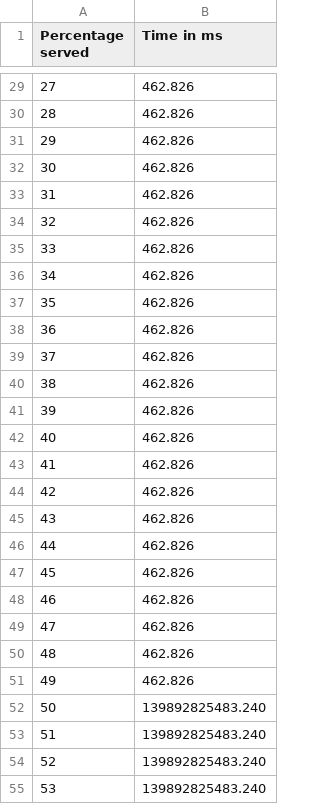
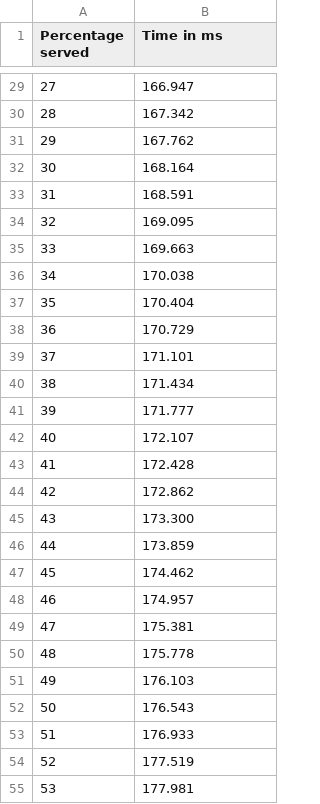
Before and after one commit to igwtech/reactphp-servicebus, a CSV file: out.csv, drawn as a sheet; only a part is shown, gaps mark what is left out; the diff covers the shown part only.

```diff
--- a/out.csv
+++ b/out.csv
@@ -29,27 +29,27 @@ Percentage served,Time in ms
-27,462.826
-28,462.826
-29,462.826
-30,462.826
-31,462.826
-32,462.826
-33,462.826
-34,462.826
-35,462.826
-36,462.826
-37,462.826
-38,462.826
-39,462.826
-40,462.826
-41,462.826
-42,462.826
-43,462.826
-44,462.826
-45,462.826
-46,462.826
-47,462.826
-48,462.826
-49,462.826
-50,139892825483.240
-51,139892825483.240
-52,139892825483.240
-53,139892825483.240
+27,166.947
+28,167.342
+29,167.762
+30,168.164
+31,168.591
+32,169.095
+33,169.663
+34,170.038
+35,170.404
+36,170.729
+37,171.101
+38,171.434
+39,171.777
+40,172.107
+41,172.428
+42,172.862
+43,173.300
+44,173.859
+45,174.462
+46,174.957
+47,175.381
+48,175.778
+49,176.103
+50,176.543
+51,176.933
+52,177.519
+53,177.981
```
Also changed, not shown: 73 edited cells elsewhere in this file, 6 other files.
